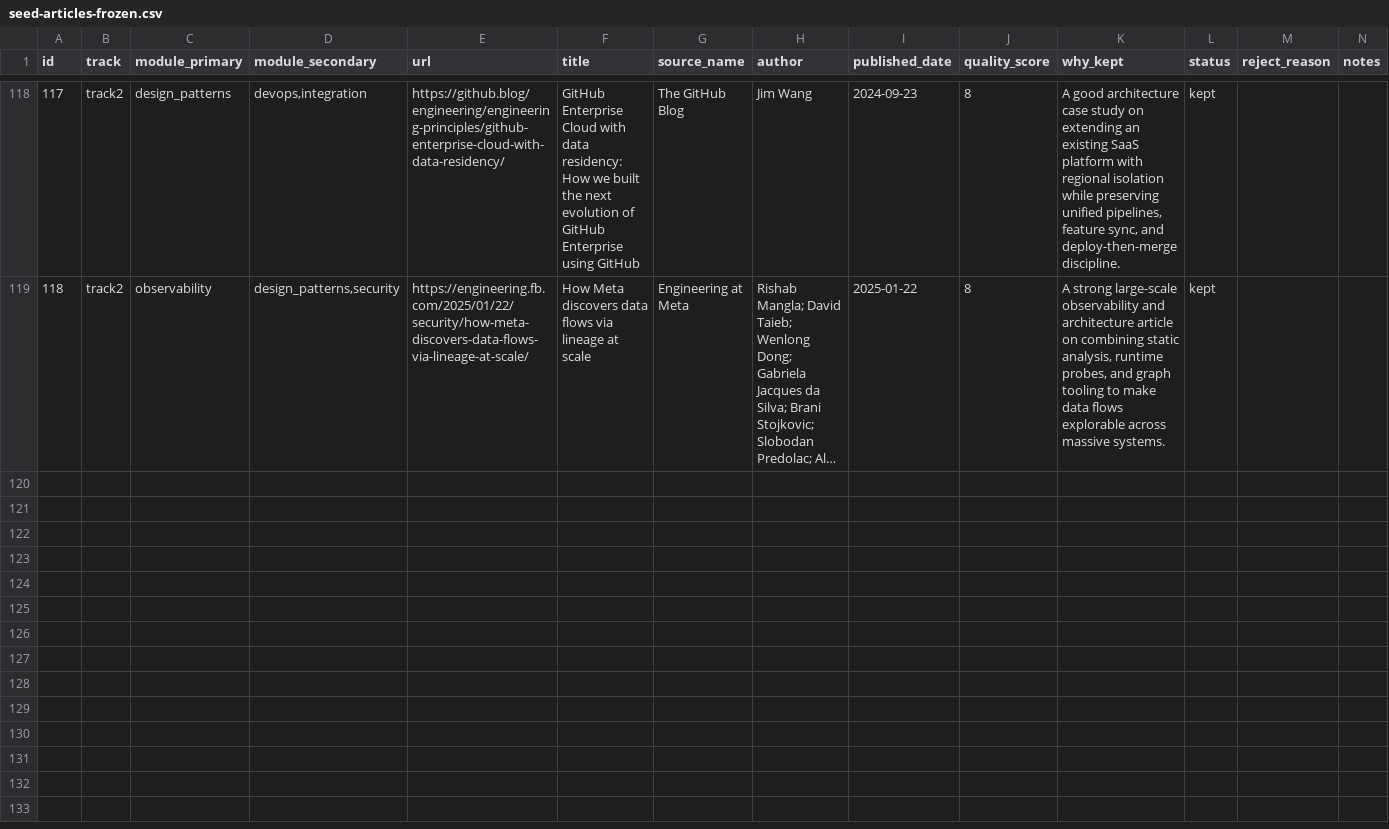
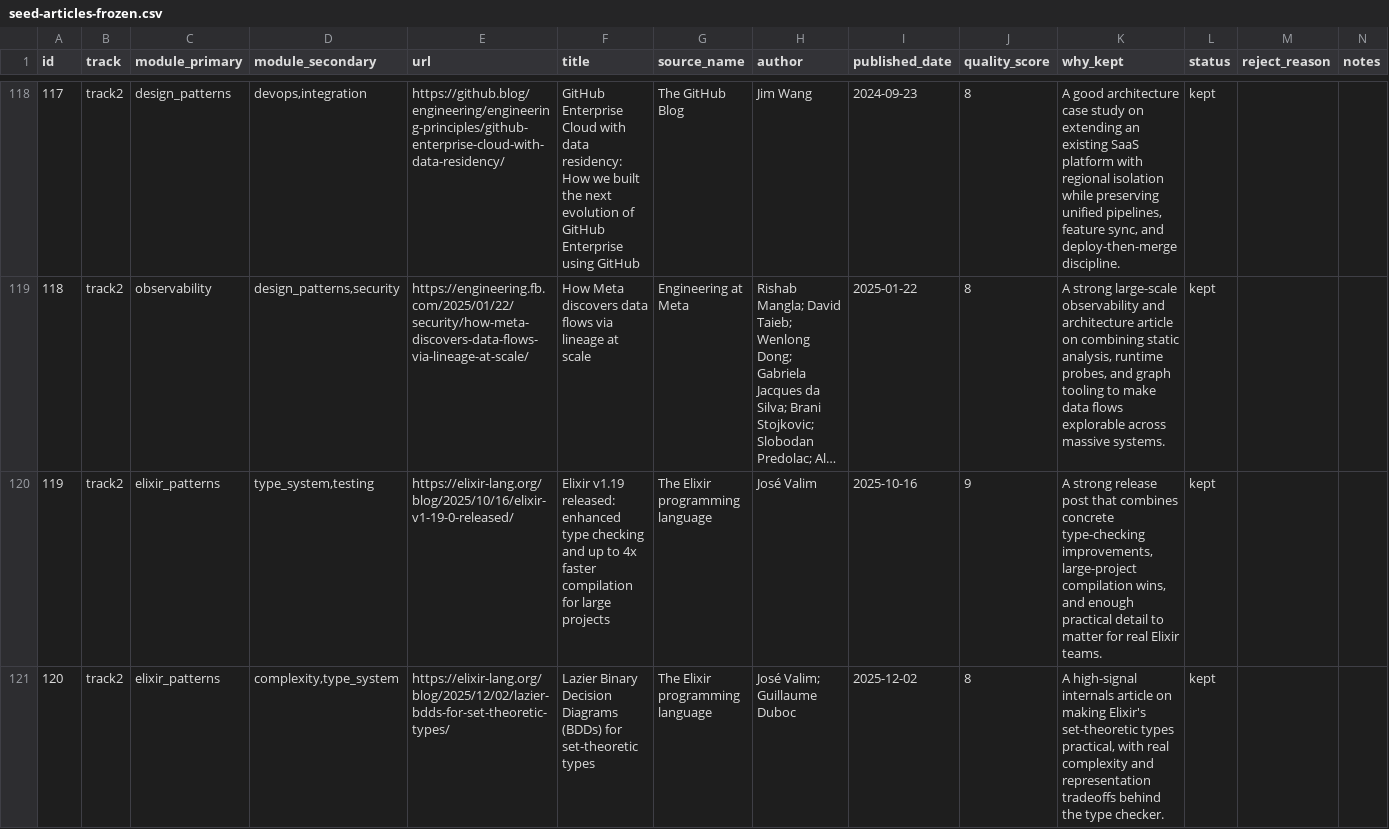
Before and after one commit to vialabs-net/social-engagement, a CSV file: seed-articles-frozen.csv, drawn as a sheet; only a part is shown, gaps mark what is left out; long unchanged cells end in …; the diff covers the shown part only; the diff names each change by its address in the sheet, - before the commit and + after, or states it on an @@ line.

Commit message:
feat: expand seed corpus with language ecosystem batch

```diff
--- a/seed-articles-frozen.csv
+++ b/seed-articles-frozen.csv
+row 120: 119 | track2 | elixir_patterns | type_system,testing | https://elixir-lang.org/blog/2025/10/16/elixir-v1-19-0-released/ | Elixir v1.19 released: enhanced type checking and up to 4x faster compilation for large projects | The Elixir programming language | José Valim | 2025-10-16 | 9 | A strong release post that combines concrete type-checking improvements, large-project compilation wins, and enough practical detail to matter for real Elixir teams. | kept
+row 121: 120 | track2 | elixir_patterns | complexity,type_system | https://elixir-lang.org/blog/2025/12/02/lazier-bdds-for-set-theoretic-types/ | Lazier Binary Decision Diagrams (BDDs) for set-theoretic types | The Elixir programming language | José Valim; Guillaume Duboc | 2025-12-02 | 8 | A high-signal internals article on making Elixir's set-theoretic types practical, with real complexity and representation tradeoffs behind the type checker. | kept
```
Also changed, not shown: 4 added rows elsewhere in this file, 1 other file.
